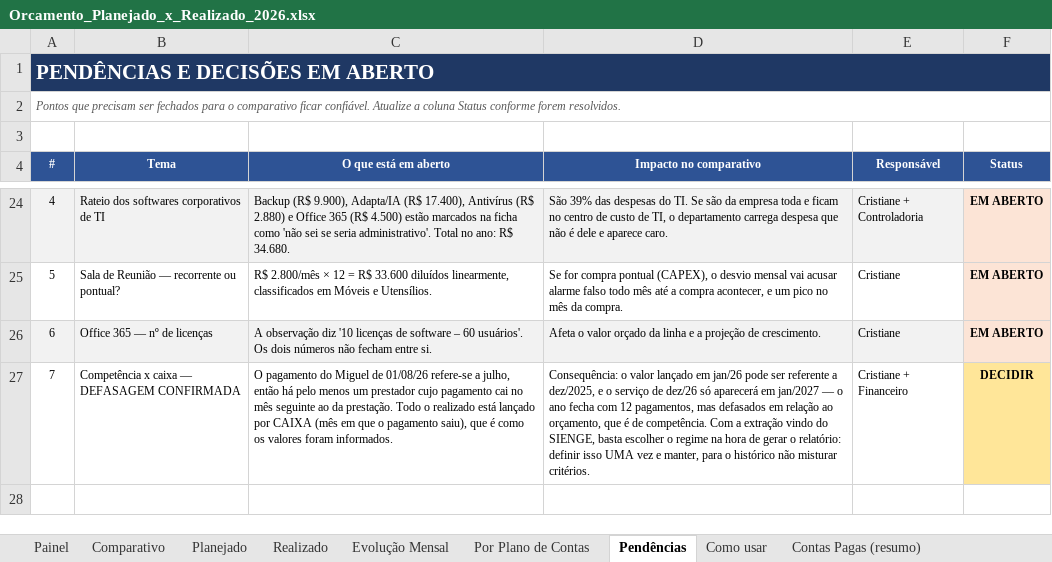
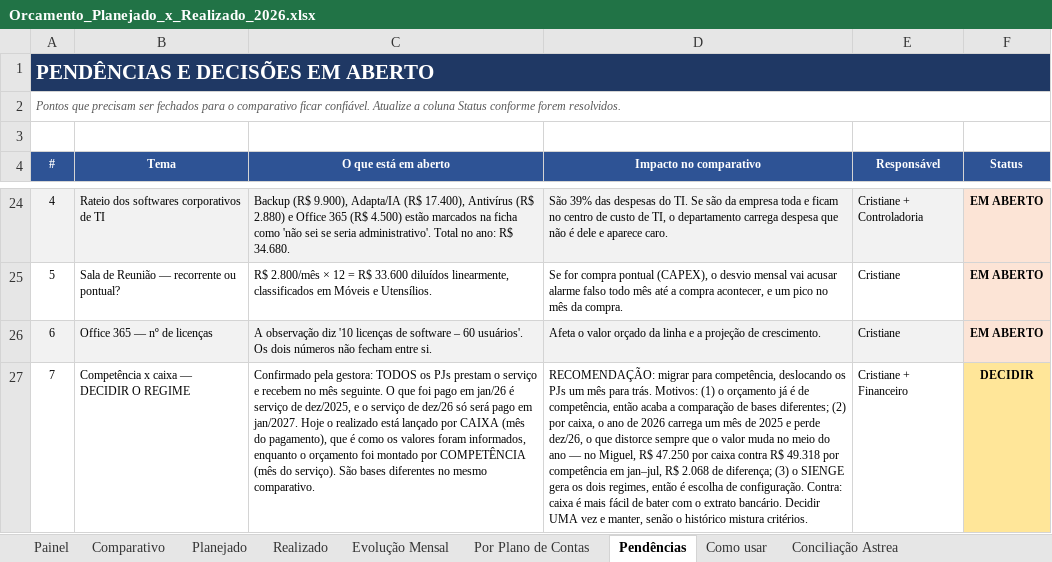
Before and after one commit to criscrabelo/Comit-, an Excel workbook: orcamento/Orcamento_Planejado_x_Realizado_2026.xlsx, sheet Pendências, drawn as a sheet; only a part is shown, gaps mark what is left out; values as stored, in another font and other column widths than the file's, no borders; the diff names each change by its address in the sheet, - before the commit and + after, or states it on an @@ line.

```diff
--- a/orcamento/Orcamento_Planejado_x_Realizado_2026.xlsx (sheet Pendências)
+++ b/orcamento/Orcamento_Planejado_x_Realizado_2026.xlsx (sheet Pendências)
+sheet tab: Conciliação Astrea
-B27 (Tema): Competência x caixa — DEFASAGEM CONFIRMADA
+B27 (Tema): Competência x caixa — DECIDIR O REGIME
-C27 (O que está em aberto): O pagamento do Miguel de 01/08/26 refere-se a julho, então há pelo menos um prestador cujo pagamento cai no mês seguinte ao da prestação. Todo o realizado está lançado por CAIXA (mês em que o pagamento saiu), que é como os valores foram informados.
+C27 (O que está em aberto): Confirmado pela gestora: TODOS os PJs prestam o serviço e recebem no mês seguinte. O que foi pago em jan/26 é serviço de dez/2025, e o serviço de dez/26 só será pago em jan/2027. Hoje o realizado está lançado por CAIXA (mês do pagamento), que é como os valores foram informados, enquanto o orçamento foi montado por COMPETÊNCIA (mês do serviço). São bases diferentes no mesmo comparativo.
-D27 (Impacto no comparativo): Consequência: o valor lançado em jan/26 pode ser referente a dez/2025, e o serviço de dez/26 só aparecerá em jan/2027 — o ano fecha com 12 pagamentos, mas defasados em relação ao orçamento, que é de competência. Com a extração vindo do SIENGE, basta escolher o regime na hora de gerar o relatório: definir isso UMA vez e manter, para o histórico não misturar critérios.
+D27 (Impacto no comparativo): RECOMENDAÇÃO: migrar para competência, deslocando os PJs um mês para trás. Motivos: (1) o orçamento já é de competência, então acaba a comparação de bases diferentes; (2) por caixa, o ano de 2026 carrega um mês de 2025 e perde dez/26, o que distorce sempre que o valor muda no meio do ano — no Miguel, R$ 47.250 por caixa contra R$ 49.318 por competência em jan–jul, R$ 2.068 de diferença; (3) o SIENGE gera os dois regimes, então é escolha de configuração. Contra: caixa é mais fácil de bater com o extrato bancário. Decidir UMA vez e manter, senão o histórico mistura critérios.
```
Also changed, not shown: orcamento/Orcamento_JURIDICO_2026.xlsx, orcamento/Orcamento_TI_2026.xlsx, 1 other file.
